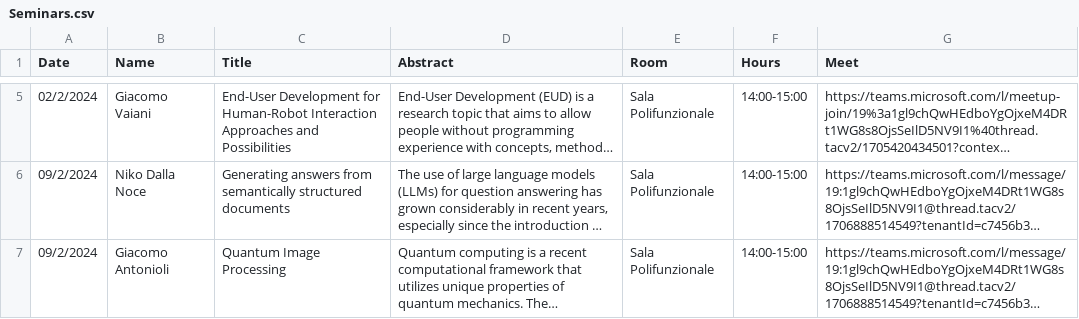
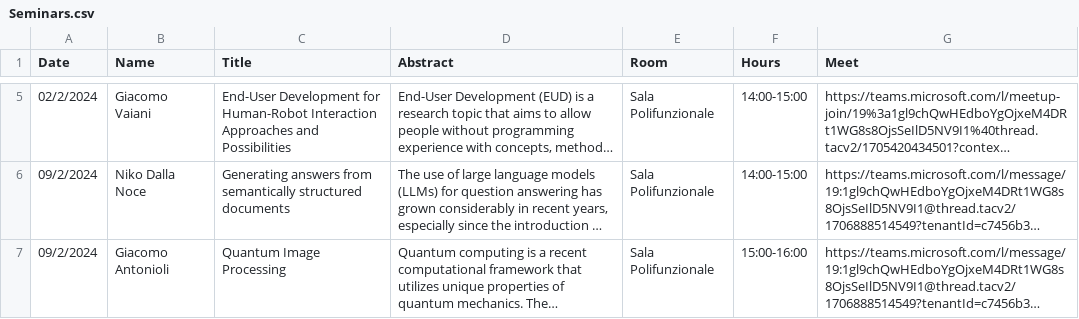
Before and after one commit to di-unipi/pesaresi-seminar-series, a CSV file: Seminars.csv, drawn as a sheet; only a part is shown, gaps mark what is left out; long unchanged cells end in …; the diff covers the shown part only; the diff names each change by its address in the sheet, - before the commit and + after, or states it on an @@ line.

```diff
--- a/Seminars.csv
+++ b/Seminars.csv
-F7 (Hours): 14:00-15:00
+F7 (Hours): 15:00-16:00
```
Also changed, not shown: 2 added rows elsewhere in this file, 6 other files.
